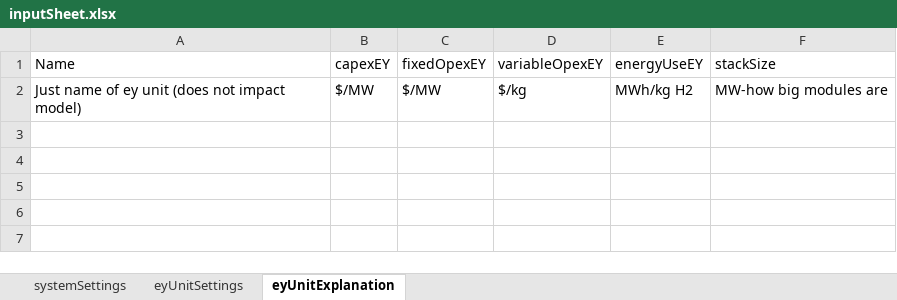
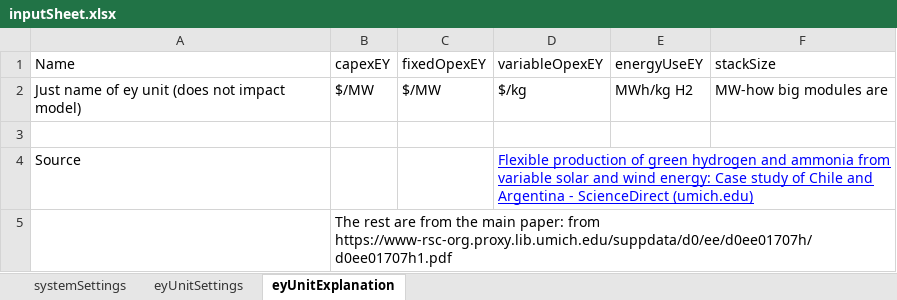
Before and after one commit to julflore000/KAUST, an Excel workbook: productionOptModel/dataInputs/inputSheet.xlsx, sheet eyUnitExplanation, drawn as a sheet; values as stored, in another font and other column widths than the file's, no borders; the diff names each change by its address in the sheet, - before the commit and + after, or states it on an @@ line.

```diff
--- a/productionOptModel/dataInputs/inputSheet.xlsx (sheet eyUnitExplanation)
+++ b/productionOptModel/dataInputs/inputSheet.xlsx (sheet eyUnitExplanation)
+row 3: (empty)
+row 4: Source |  |  | Flexible production of green hydrogen and ammonia from variable solar and wind energy: Case study of Chile and Argentina - ScienceDirect (umich.edu)
+row 5:  | The rest are from the main paper: from https://www-rsc-org.proxy.lib.umich.edu/suppdata/d0/ee/d0ee01707h/d0ee01707h1.pdf
```
Also changed, not shown: sheet systemSettings, sheet eyUnitSettings, 5 other files.
